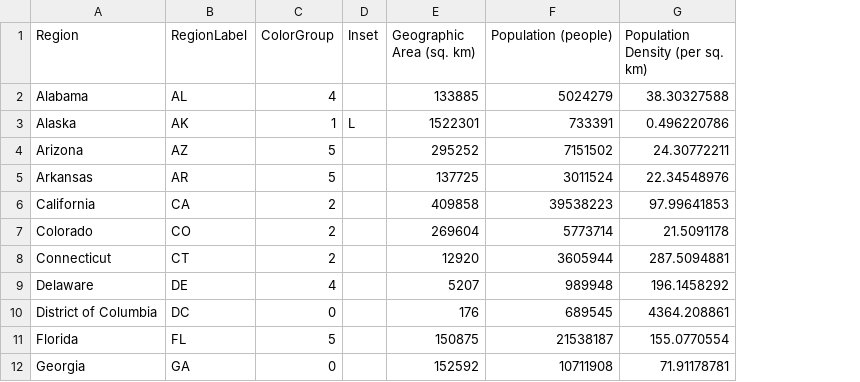
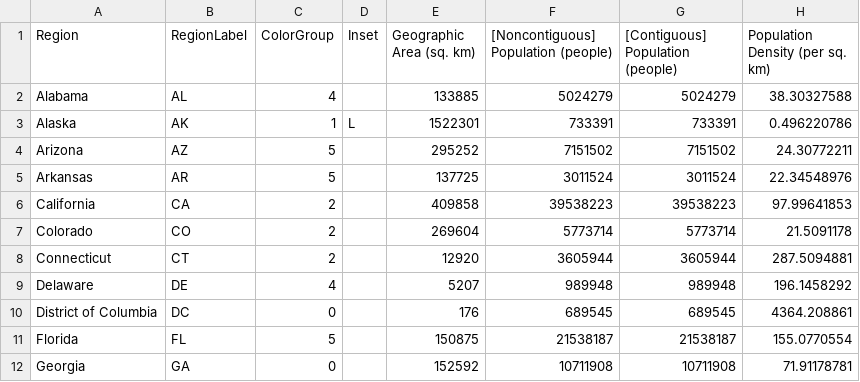
Before and after one commit to go-cart-io/cartogram-web, a CSV file: internal/static/cartdata/usa-home-demo/data.csv, drawn as a sheet; only a part is shown; the diff names each change by its address in the sheet, - before the commit and + after, or states it on an @@ line.

Commit message:
fix: Make visualization processed and displayed in the same order as csv
Use key-value of column name and visualization type instead the key-value of type and array of column names to simplify the code. Update home page sample visualization.

```diff
--- a/internal/static/cartdata/usa-home-demo/data.csv
+++ b/internal/static/cartdata/usa-home-demo/data.csv
+column G ([Contiguous] Population (people)), rows 2-12: 5024279 | 733391 | 7151502 | 3011524 | 39538223 | 5773714 | 3605944 | 989948 | 689545 | 21538187 | 10711908
-F1: Population (people)
+F1: [Noncontiguous] Population (people)
```
Also changed, not shown: 22 other files.
